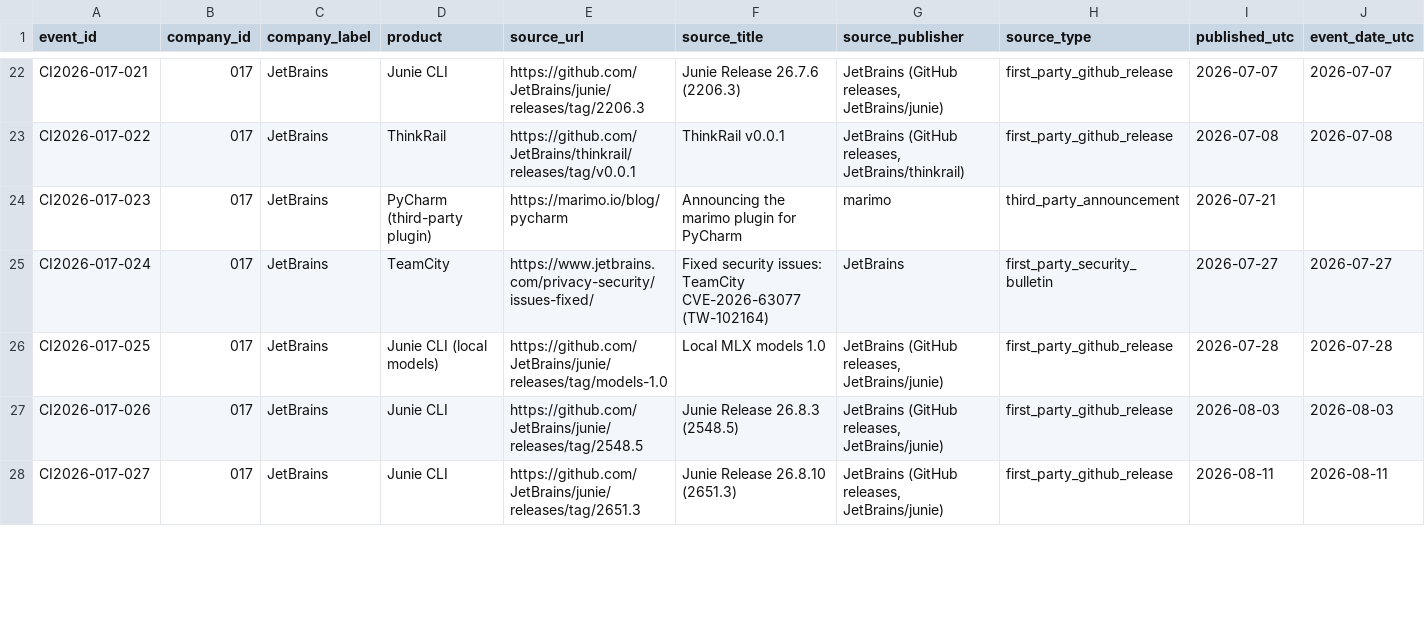
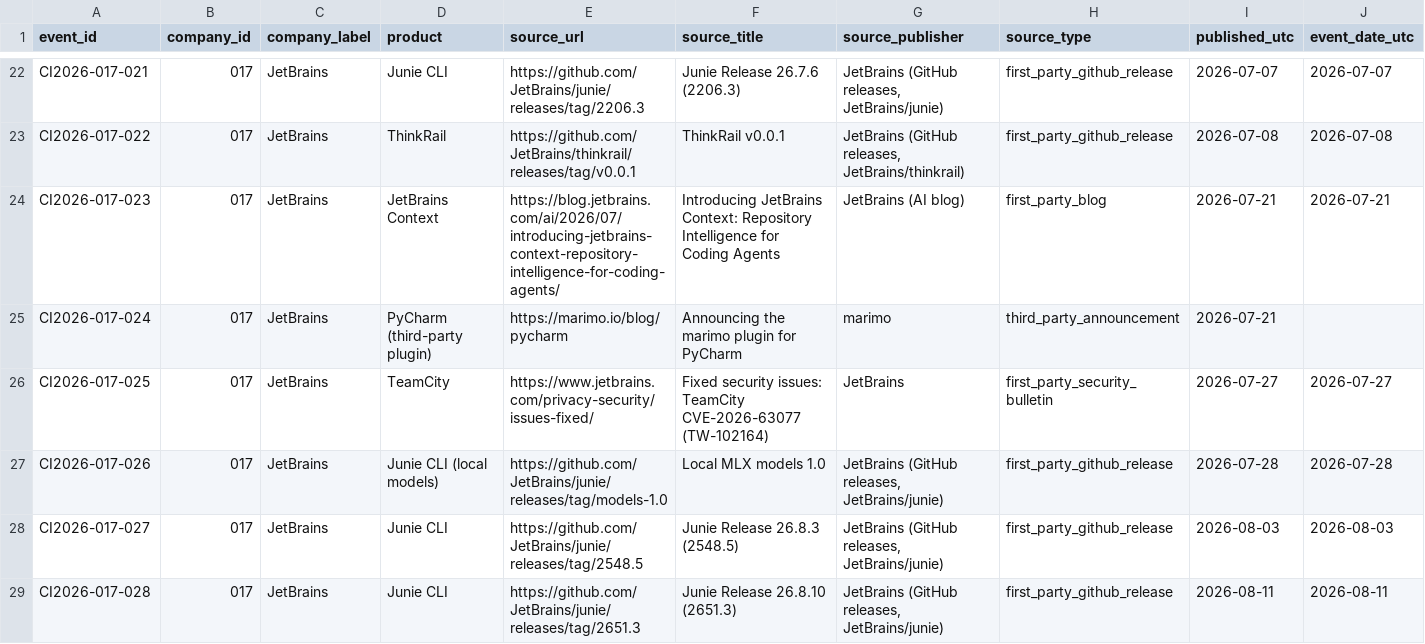
Before and after one commit to MSKazemi/github-trending-1000-study, a CSV file: research/company-intelligence/2026-04-12_2026-10-12/017-jetbrains.events.csv, drawn as a sheet; only a part is shown, gaps mark what is left out; addresses are those after the commit; rows hold the shown columns only; the diff covers the shown part only; the diff names each change by its address in the sheet, - before the commit and + after, or states it on an @@ line.

Commit message:
research(017): add JetBrains Context and Mellum2.1 rows (#84)
Two more blog.jetbrains.com posts retrieved after WAF back-off; vendor benchmark figures checked against raw text and model card.

```diff
--- a/research/company-intelligence/2026-04-12_2026-10-12/017-jetbrains.events.csv
+++ b/research/company-intelligence/2026-04-12_2026-10-12/017-jetbrains.events.csv
+row 24: CI2026-017-023 | 017 | JetBrains | JetBrains Context | https://blog.jetbrains.com/ai/2026/07/introducing-jetbrains-context-repository-intelligence-for-coding-agents/ | Introducing JetBrains Context: Repository Intelligence for Coding Agents | JetBrains (AI blog) | first_party_blog | 2026-07-21 | 2026-07-21
-A25 (event_id): CI2026-017-023
+A25 (event_id): CI2026-017-024
-A26 (event_id): CI2026-017-024
+A26 (event_id): CI2026-017-025
-A27 (event_id): CI2026-017-025
+A27 (event_id): CI2026-017-026
-A28 (event_id): CI2026-017-026
+A28 (event_id): CI2026-017-027
-A29 (event_id): CI2026-017-027
+A29 (event_id): CI2026-017-028
```
Also changed, not shown: 1 added row and 15 edited cells elsewhere in this file, 1 other file.
